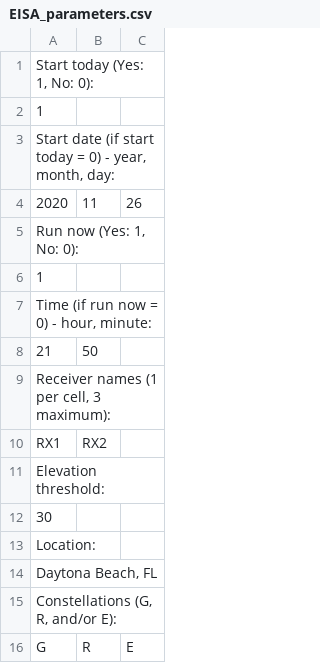
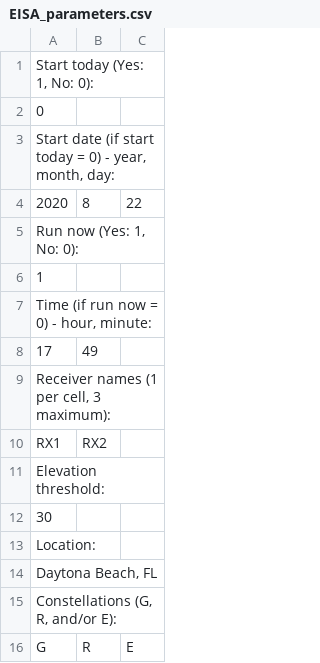
Before and after one commit to nicolasgapa/EISA, a CSV file: EISA_parameters.csv, drawn as a sheet.

```diff
--- a/EISA_parameters.csv
+++ b/EISA_parameters.csv
@@ -1,5 +1,5 @@
 "Start today (Yes: 1, No: 0):",,
-1,,
+0,,
 "Start date (if start today = 0) - year, month, day:",,
-2020,11,26
+2020,8,22
 "Run now (Yes: 1, No: 0):",,
@@ -7,3 +7,3 @@
 "Time (if run now = 0) - hour, minute:",,
-21,50,
+17,49,
 "Receiver names (1 per cell, 3 maximum):",,
```
Also changed, not shown: 5 other files.
